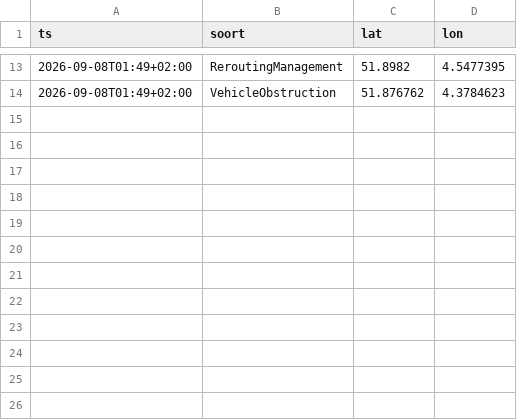
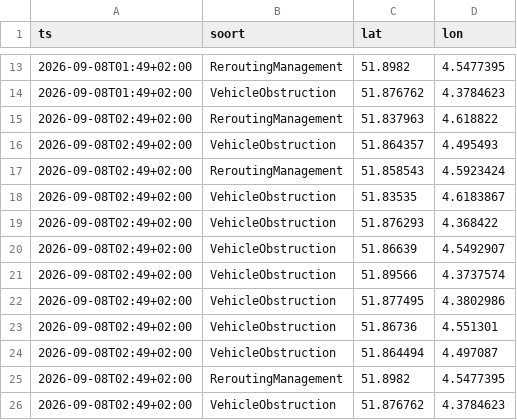
Before and after one commit to RoberR1990/MapsRotterdam, a CSV file: incidenten/2026-09-08.csv, drawn as a sheet; only a part is shown, gaps mark what is left out.

```diff
--- a/incidenten/2026-09-08.csv
+++ b/incidenten/2026-09-08.csv
@@ -14 +14,13 @@ ts,soort,lat,lon
 2026-09-08T01:49+02:00,VehicleObstruction,51.876762,4.3784623
+2026-09-08T02:49+02:00,ReroutingManagement,51.837963,4.618822
+2026-09-08T02:49+02:00,VehicleObstruction,51.864357,4.495493
+2026-09-08T02:49+02:00,ReroutingManagement,51.858543,4.5923424
+2026-09-08T02:49+02:00,VehicleObstruction,51.83535,4.6183867
+2026-09-08T02:49+02:00,VehicleObstruction,51.876293,4.368422
+2026-09-08T02:49+02:00,VehicleObstruction,51.86639,4.5492907
+2026-09-08T02:49+02:00,VehicleObstruction,51.89566,4.3737574
+2026-09-08T02:49+02:00,VehicleObstruction,51.877495,4.3802986
+2026-09-08T02:49+02:00,VehicleObstruction,51.86736,4.551301
+2026-09-08T02:49+02:00,VehicleObstruction,51.864494,4.497087
+2026-09-08T02:49+02:00,ReroutingManagement,51.8982,4.5477395
+2026-09-08T02:49+02:00,VehicleObstruction,51.876762,4.3784623
```
Also changed, not shown: 3 other files.
